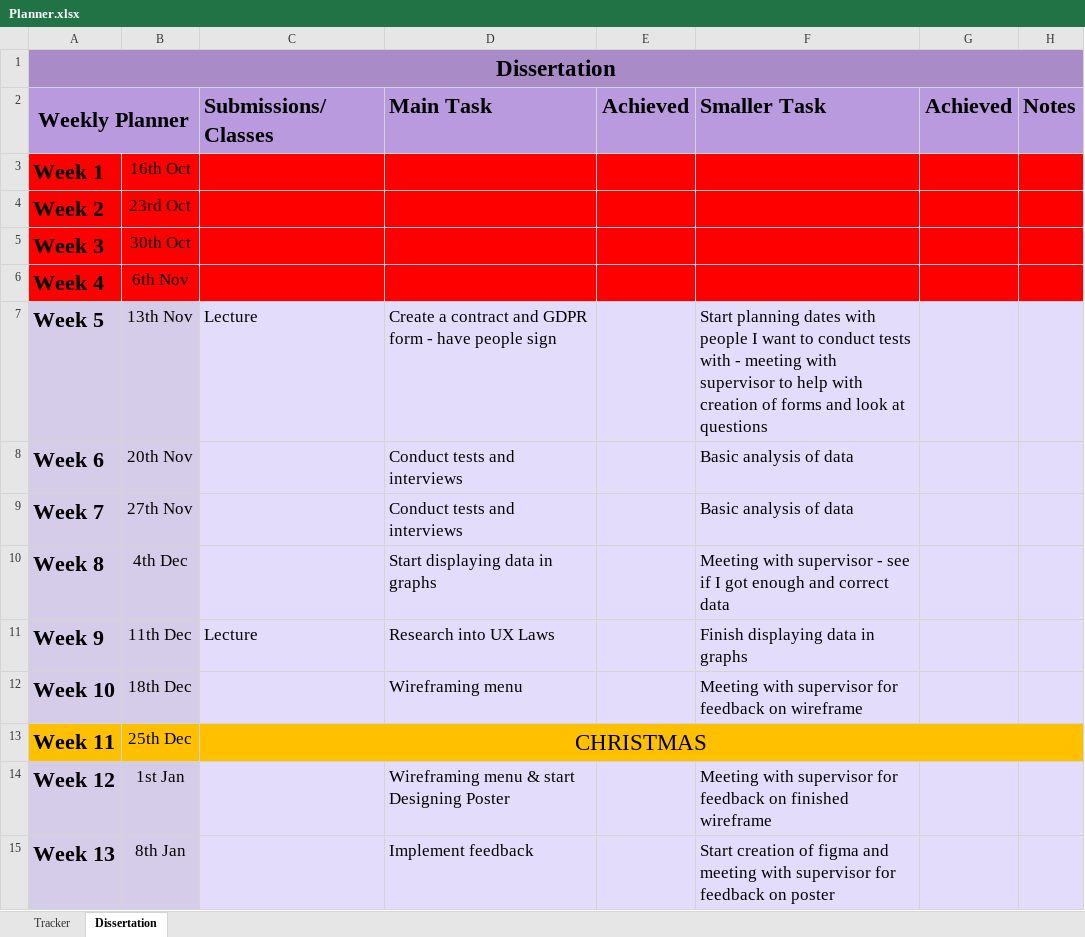
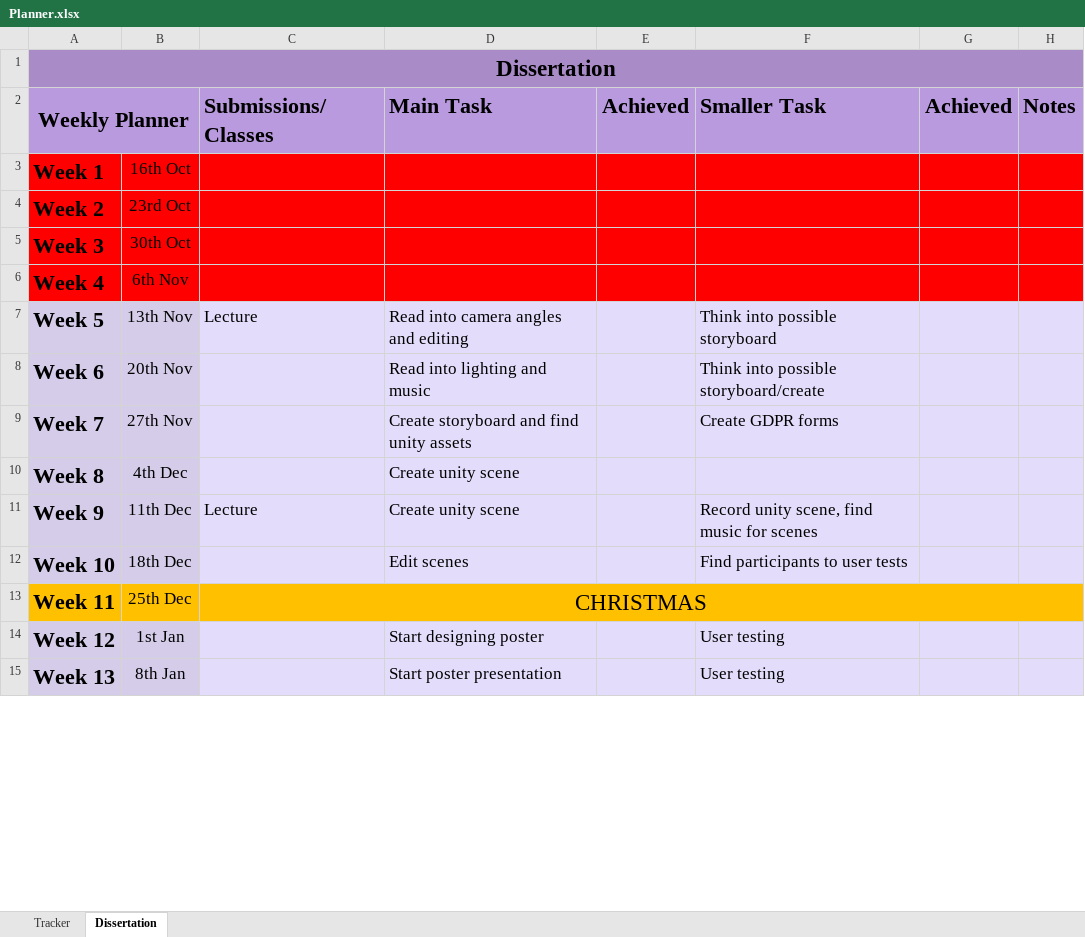
Before and after one commit to RandumbFluke/Dissertation, an Excel workbook: New Idea/Planner.xlsx, sheet Dissertation, drawn as a sheet; only a part is shown; values as stored, in another font and other column widths than the file's, no borders; conditional formats not drawn; the diff covers the shown part only; the diff names each change by its address in the sheet, - before the commit and + after, or states it on an @@ line.

Commit message:
planner

```diff
--- a/New Idea/Planner.xlsx (sheet Dissertation)
+++ b/New Idea/Planner.xlsx (sheet Dissertation)
-D7 (Main Task): Create a contract and GDPR form - have people sign
+D7 (Main Task): Read into camera angles and editing
-F7 (Smaller Task): Start planning dates with people I want to conduct tests with - meeting with supervisor to help with creation of forms and look at questions
+F7 (Smaller Task): Think into possible storyboard
-D8 (Main Task): Conduct tests and interviews
+D8 (Main Task): Read into lighting and music
-F8 (Smaller Task): Basic analysis of data
+F8 (Smaller Task): Think into possible storyboard/create
-D9 (Main Task): Conduct tests and interviews
+D9 (Main Task): Create storyboard and find unity assets
-F9 (Smaller Task): Basic analysis of data
+F9 (Smaller Task): Create GDPR forms
-D10 (Main Task): Start displaying data in graphs
+D10 (Main Task): Create unity scene
-F10 (Smaller Task): Meeting with supervisor - see if I got enough and correct data
+F10 (Smaller Task): (empty)
-D11 (Main Task): Research into UX Laws
+D11 (Main Task): Create unity scene
-F11 (Smaller Task): Finish displaying data in graphs
+F11 (Smaller Task): Record unity scene, find music for scenes
-D12 (Main Task): Wireframing menu
+D12 (Main Task): Edit scenes
-F12 (Smaller Task): Meeting with supervisor for feedback on wireframe
+F12 (Smaller Task): Find participants to user tests
-D14 (Main Task): Wireframing menu & start Designing Poster
+D14 (Main Task): Start designing poster
-F14 (Smaller Task): Meeting with supervisor for feedback on finished wireframe
+F14 (Smaller Task): User testing
-D15 (Main Task): Implement feedback
+D15 (Main Task): Start poster presentation
-F15 (Smaller Task): Start creation of figma and meeting with supervisor for feedback on poster
+F15 (Smaller Task): User testing
```
Also changed, not shown: 17 edited cells elsewhere in this sheet.
